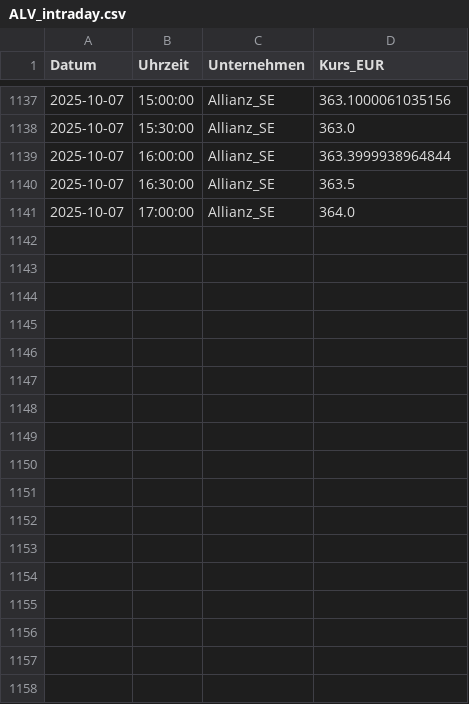
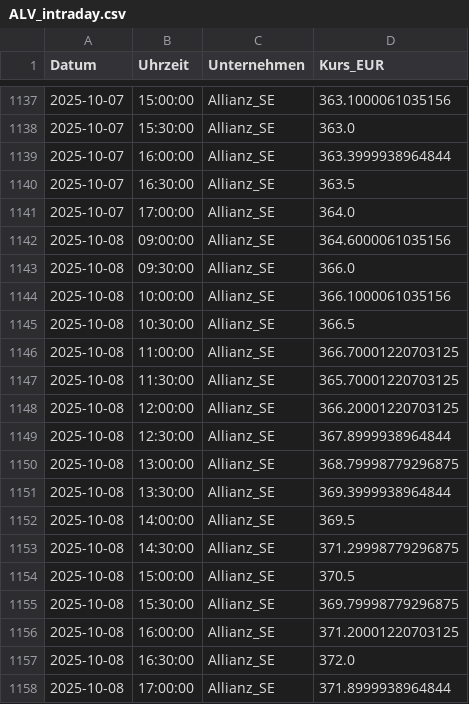
Before and after one commit to FelixSchunder/XetraIntraday, a CSV file: ALV_intraday.csv, drawn as a sheet; only a part is shown, gaps mark what is left out; the diff covers the shown part only; the diff names each change by its address in the sheet, - before the commit and + after, or states it on an @@ line.

```diff
--- a/ALV_intraday.csv
+++ b/ALV_intraday.csv
+row 1142: 2025-10-08 | 09:00:00 | Allianz_SE | 364.6000061035156
+row 1143: 2025-10-08 | 09:30:00 | Allianz_SE | 366.0
+row 1144: 2025-10-08 | 10:00:00 | Allianz_SE | 366.1000061035156
+row 1145: 2025-10-08 | 10:30:00 | Allianz_SE | 366.5
+row 1146: 2025-10-08 | 11:00:00 | Allianz_SE | 366.70001220703125
+row 1147: 2025-10-08 | 11:30:00 | Allianz_SE | 365.70001220703125
+row 1148: 2025-10-08 | 12:00:00 | Allianz_SE | 366.20001220703125
+row 1149: 2025-10-08 | 12:30:00 | Allianz_SE | 367.8999938964844
+row 1150: 2025-10-08 | 13:00:00 | Allianz_SE | 368.79998779296875
+row 1151: 2025-10-08 | 13:30:00 | Allianz_SE | 369.3999938964844
+row 1152: 2025-10-08 | 14:00:00 | Allianz_SE | 369.5
+row 1153: 2025-10-08 | 14:30:00 | Allianz_SE | 371.29998779296875
+row 1154: 2025-10-08 | 15:00:00 | Allianz_SE | 370.5
+row 1155: 2025-10-08 | 15:30:00 | Allianz_SE | 369.79998779296875
+row 1156: 2025-10-08 | 16:00:00 | Allianz_SE | 371.20001220703125
+row 1157: 2025-10-08 | 16:30:00 | Allianz_SE | 372.0
+row 1158: 2025-10-08 | 17:00:00 | Allianz_SE | 371.8999938964844
```
Also changed, not shown: 7 edited cells elsewhere in this file, DTE_intraday.csv, RHM_intraday.csv, 1 other file.
